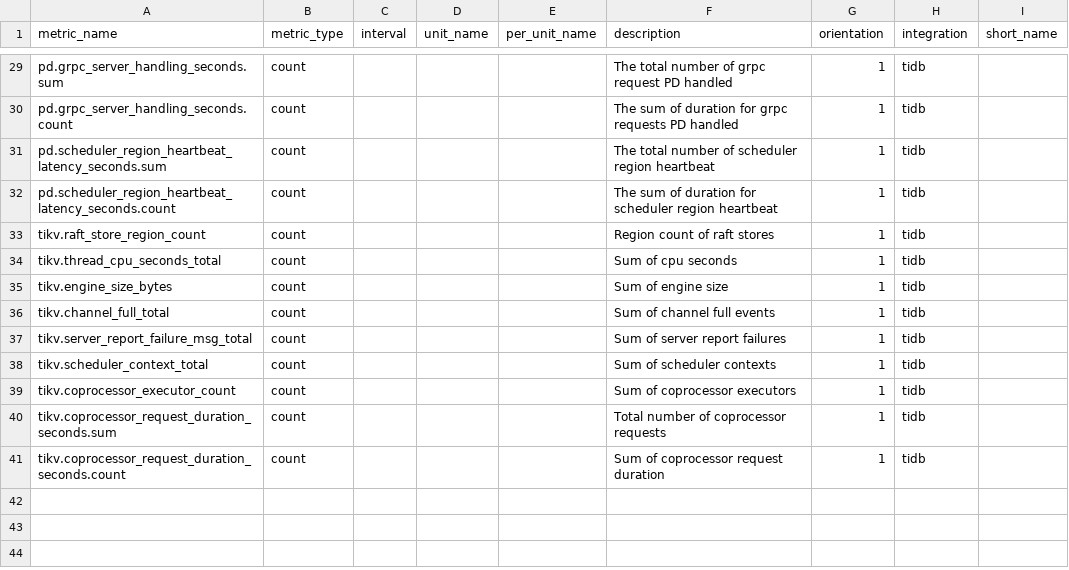
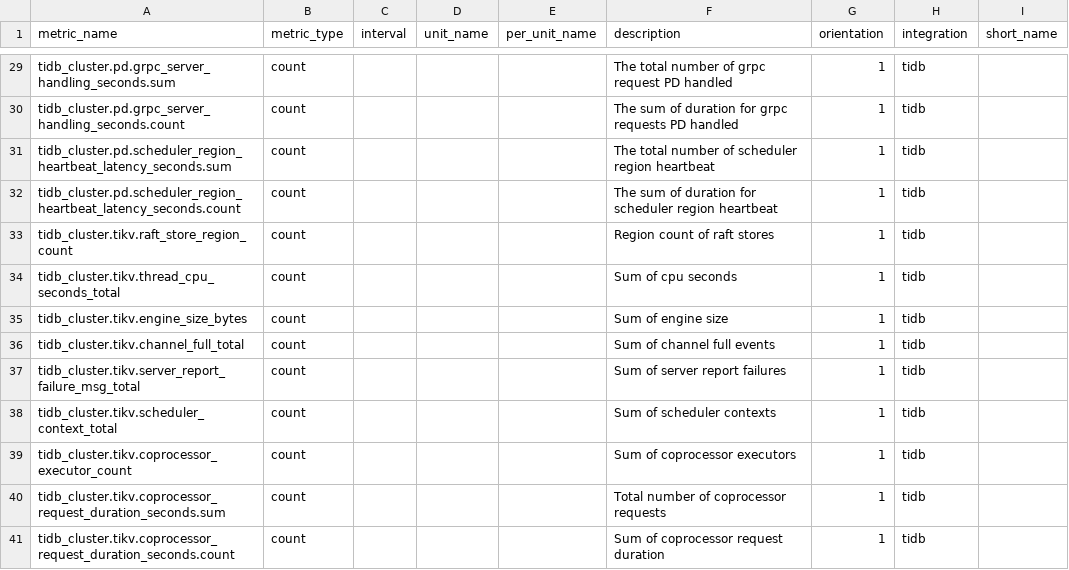
Before and after one commit to DataDog/integrations-extras, a CSV file: tidb/metadata.csv, drawn as a sheet; only a part is shown, gaps mark what is left out; the diff covers the shown part only; the diff names each change by its address in the sheet, - before the commit and + after, or states it on an @@ line.

```diff
--- a/tidb/metadata.csv
+++ b/tidb/metadata.csv
-A29 (metric_name): pd.grpc_server_handling_seconds.sum
+A29 (metric_name): tidb_cluster.pd.grpc_server_handling_seconds.sum
-A30 (metric_name): pd.grpc_server_handling_seconds.count
+A30 (metric_name): tidb_cluster.pd.grpc_server_handling_seconds.count
-A31 (metric_name): pd.scheduler_region_heartbeat_latency_seconds.sum
+A31 (metric_name): tidb_cluster.pd.scheduler_region_heartbeat_latency_seconds.sum
-A32 (metric_name): pd.scheduler_region_heartbeat_latency_seconds.count
+A32 (metric_name): tidb_cluster.pd.scheduler_region_heartbeat_latency_seconds.count
-A33 (metric_name): tikv.raft_store_region_count
+A33 (metric_name): tidb_cluster.tikv.raft_store_region_count
-A34 (metric_name): tikv.thread_cpu_seconds_total
+A34 (metric_name): tidb_cluster.tikv.thread_cpu_seconds_total
-A35 (metric_name): tikv.engine_size_bytes
+A35 (metric_name): tidb_cluster.tikv.engine_size_bytes
-A36 (metric_name): tikv.channel_full_total
+A36 (metric_name): tidb_cluster.tikv.channel_full_total
-A37 (metric_name): tikv.server_report_failure_msg_total
+A37 (metric_name): tidb_cluster.tikv.server_report_failure_msg_total
-A38 (metric_name): tikv.scheduler_context_total
+A38 (metric_name): tidb_cluster.tikv.scheduler_context_total
-A39 (metric_name): tikv.coprocessor_executor_count
+A39 (metric_name): tidb_cluster.tikv.coprocessor_executor_count
-A40 (metric_name): tikv.coprocessor_request_duration_seconds.sum
+A40 (metric_name): tidb_cluster.tikv.coprocessor_request_duration_seconds.sum
-A41 (metric_name): tikv.coprocessor_request_duration_seconds.count
+A41 (metric_name): tidb_cluster.tikv.coprocessor_request_duration_seconds.count
```
Also changed, not shown: 27 edited cells elsewhere in this file, 6 other files.
